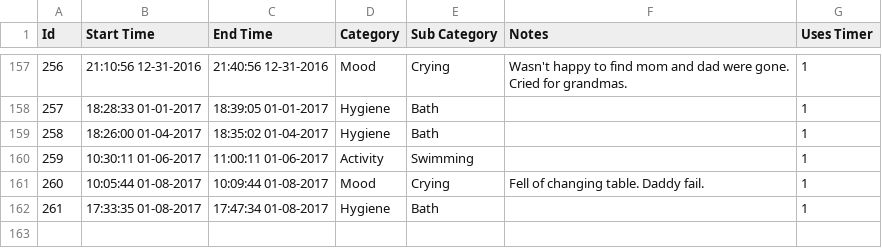
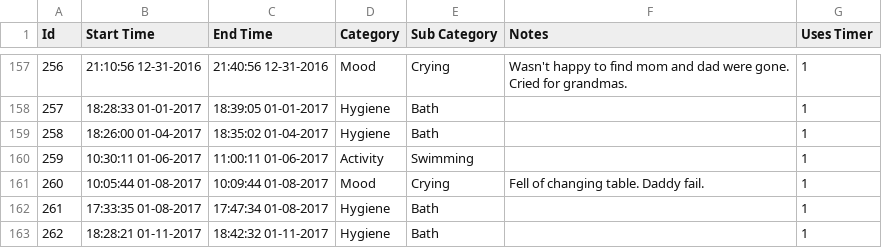
Before and after one commit to canadianveggie/astrid, a CSV file: _data/journal_entries.csv, drawn as a sheet; only a part is shown, gaps mark what is left out.

```diff
--- a/_data/journal_entries.csv
+++ b/_data/journal_entries.csv
@@ -162 +162,2 @@ Id, Start Time, End Time, Category, Sub Category, Notes, Uses Timer
 261,17:33:35 01-08-2017,17:47:34 01-08-2017,Hygiene,Bath,,1
+262,18:28:21 01-11-2017,18:42:32 01-11-2017,Hygiene,Bath,,1
```
Also changed, not shown: _data/excretions.csv, _data/feeds.csv, 4 other files.
